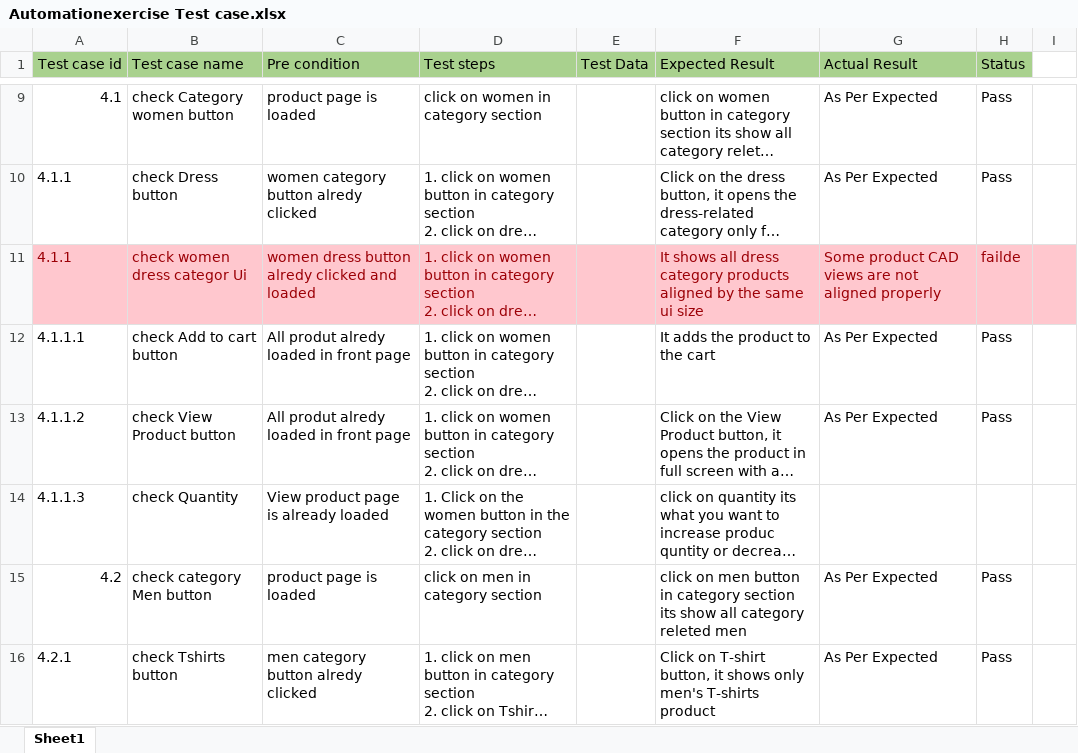
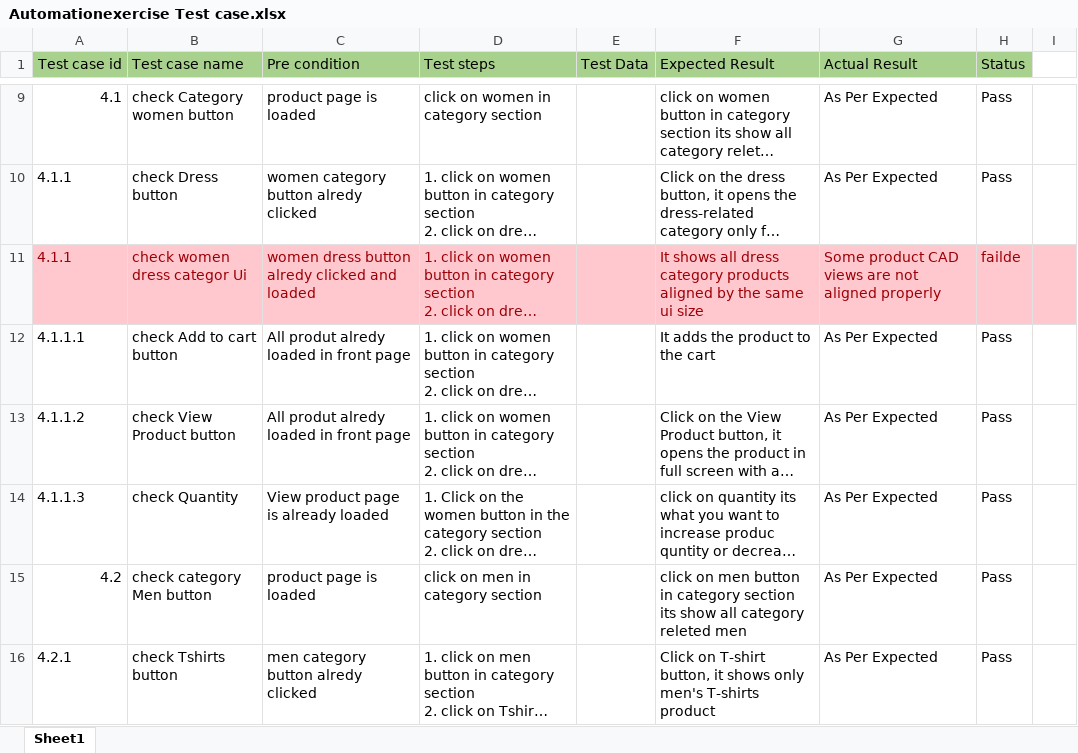
Before and after one commit to SagarLadva/18th-dec, an Excel workbook: project/Automationexercise Test case.xlsx, sheet Sheet1, drawn as a sheet; only a part is shown, gaps mark what is left out; long unchanged cells end in …; values as stored, in another font and other column widths than the file's, no borders; the diff names each change by its address in the sheet, - before the commit and + after, or states it on an @@ line.

```diff
--- a/project/Automationexercise Test case.xlsx (sheet Sheet1)
+++ b/project/Automationexercise Test case.xlsx (sheet Sheet1)
-G14 (Actual Result): (empty)
+G14 (Actual Result): As Per Expected
-H14 (Status): (empty)
+H14 (Status): Pass
```
